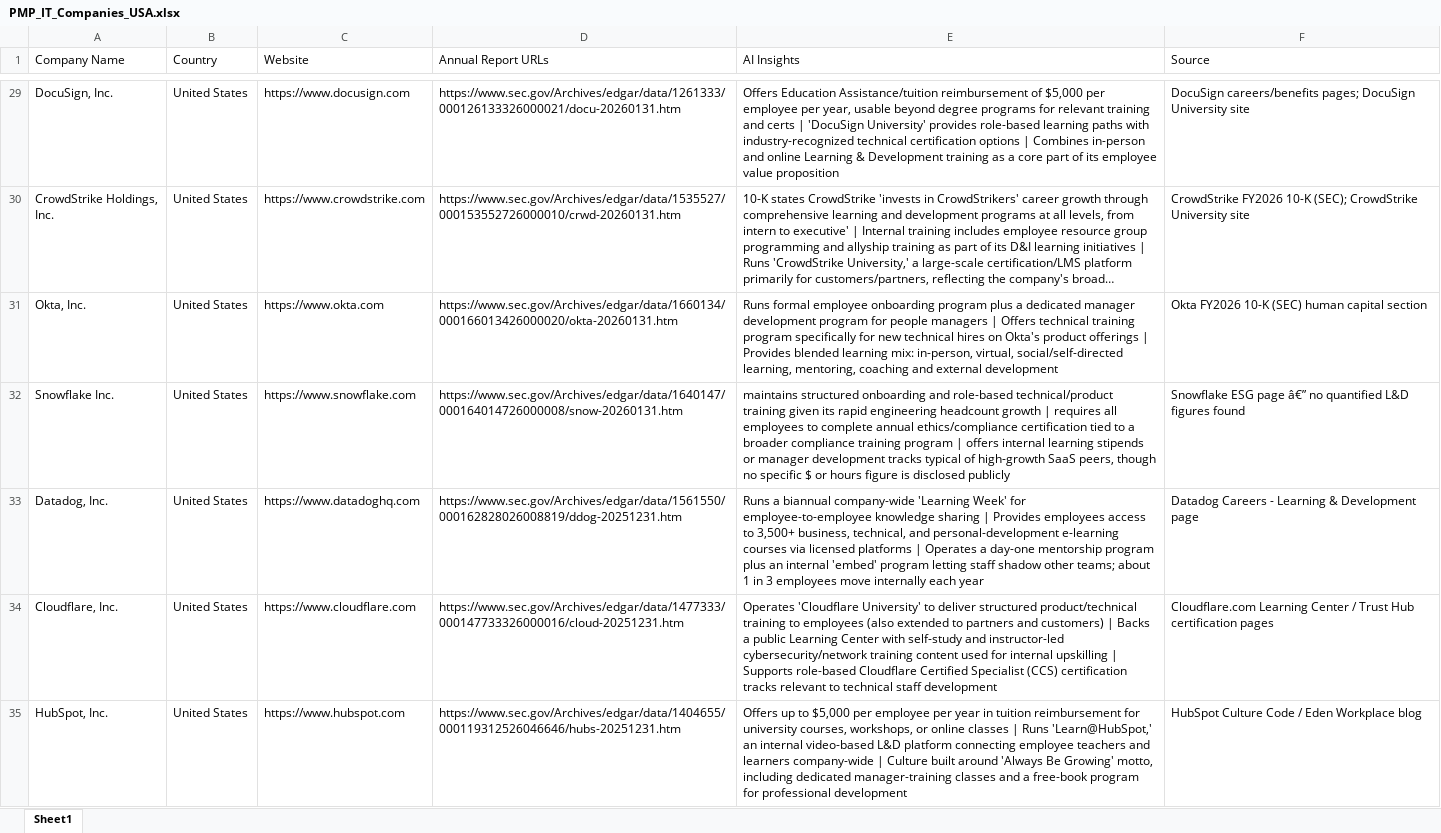
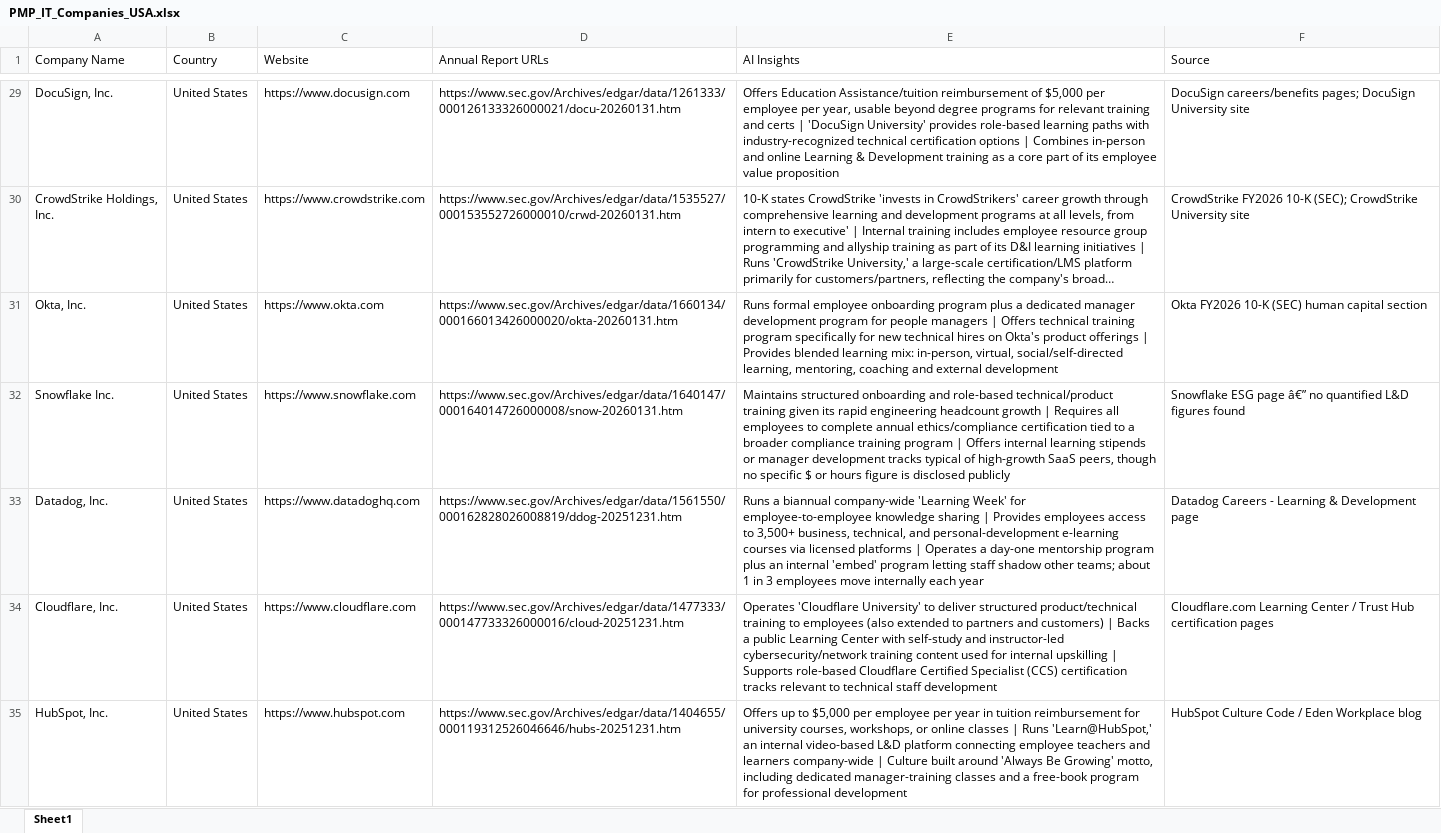
Before and after one commit to edstellarmarketing/Invensis-Learning-Master-Database, an Excel workbook: research/PMP_IT_Companies_USA.xlsx, sheet Sheet1, drawn as a sheet; only a part is shown, gaps mark what is left out; long unchanged cells end in …; values as stored, in another font and other column widths than the file's, no borders; the diff covers the shown part only; the diff names each change by its address in the sheet, - before the commit and + after, or states it on an @@ line.

```diff
--- a/research/PMP_IT_Companies_USA.xlsx (sheet Sheet1)
+++ b/research/PMP_IT_Companies_USA.xlsx (sheet Sheet1)
-E32 (AI Insights): maintains structured onboarding and role-based technical/product training given its rapid engineering headcount growth | requires all employees to complete annual ethics/compliance certification tied to a broader compliance training program | offers internal learning…
+E32 (AI Insights): Maintains structured onboarding and role-based technical/product training given its rapid engineering headcount growth | Requires all employees to complete annual ethics/compliance certification tied to a broader compliance training program | Offers internal learning…
```
Also changed, not shown: 13 edited cells elsewhere in this sheet, research/PMP_Construction_Companies_USA.xlsx, research/PMP_ITES_Companies_USA.xlsx, 2 other files.
